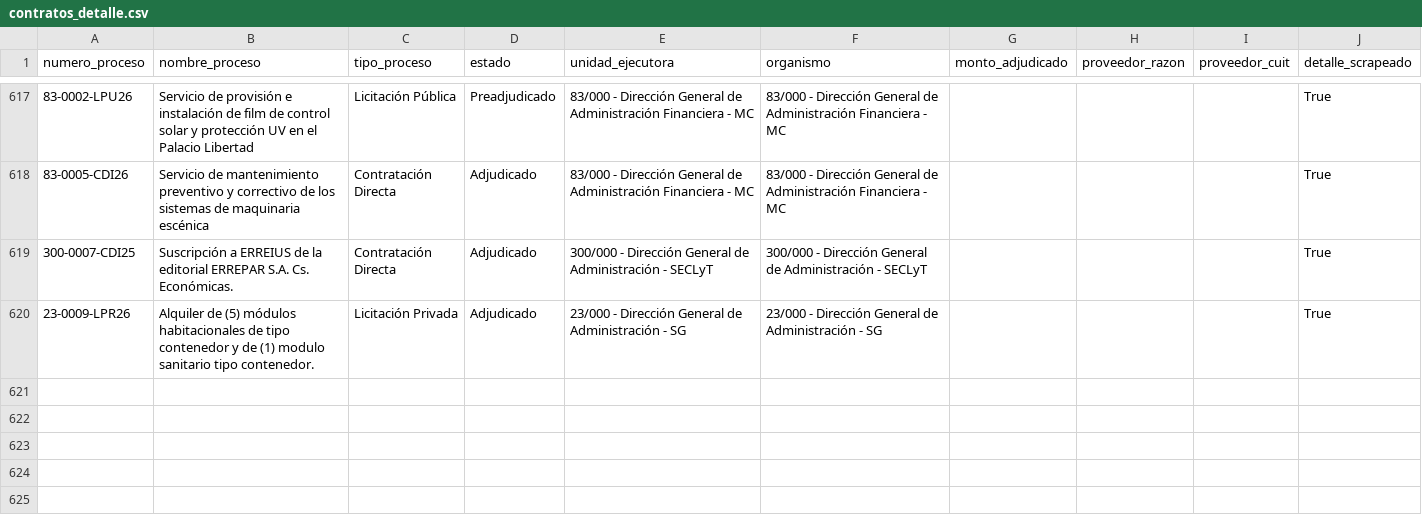
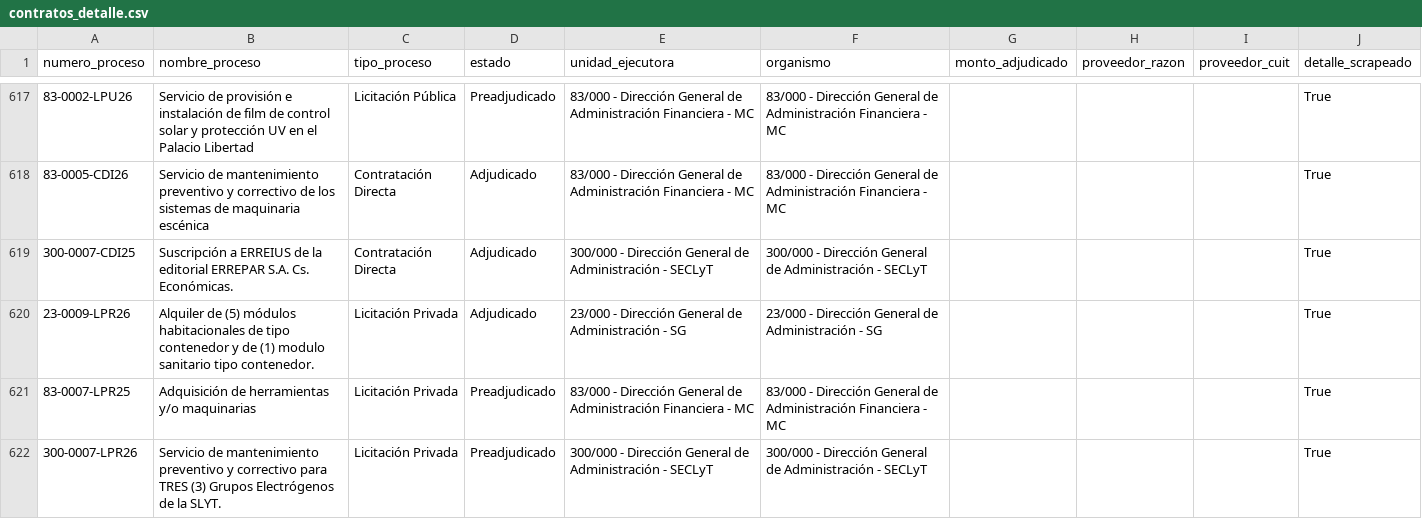
Before and after one commit to Viny2030/jefatura_gabinete, a CSV file: contratos_detalle.csv, drawn as a sheet; only a part is shown, gaps mark what is left out.

```diff
--- a/contratos_detalle.csv
+++ b/contratos_detalle.csv
@@ -620 +620,3 @@ numero_proceso,nombre_proceso,tipo_proceso,estado,unidad_ejecutora,organismo,mon
 23-0009-LPR26,Alquiler de (5) módulos habitacionales de tipo contenedor y de (1) modulo sanitario tipo contenedor.,Licitación Privada,Adjudicado,23/000 - Dirección General de Administración - SG,23/000 - Dirección General de Administración - SG,,,,True
+83-0007-LPR25,Adquisición de herramientas y/o maquinarias,Licitación Privada,Preadjudicado,83/000 - Dirección General de Administración Financiera - MC,83/000 - Dirección General de Administración Financiera - MC,,,,True
+300-0007-LPR26,Servicio de mantenimiento preventivo y correctivo para TRES (3) Grupos Electrógenos de la SLYT.,Licitación Privada,Preadjudicado,300/000 - Dirección General de Administración - SECLyT,300/000 - Dirección General de Administración - SECLyT,,,,True
```
